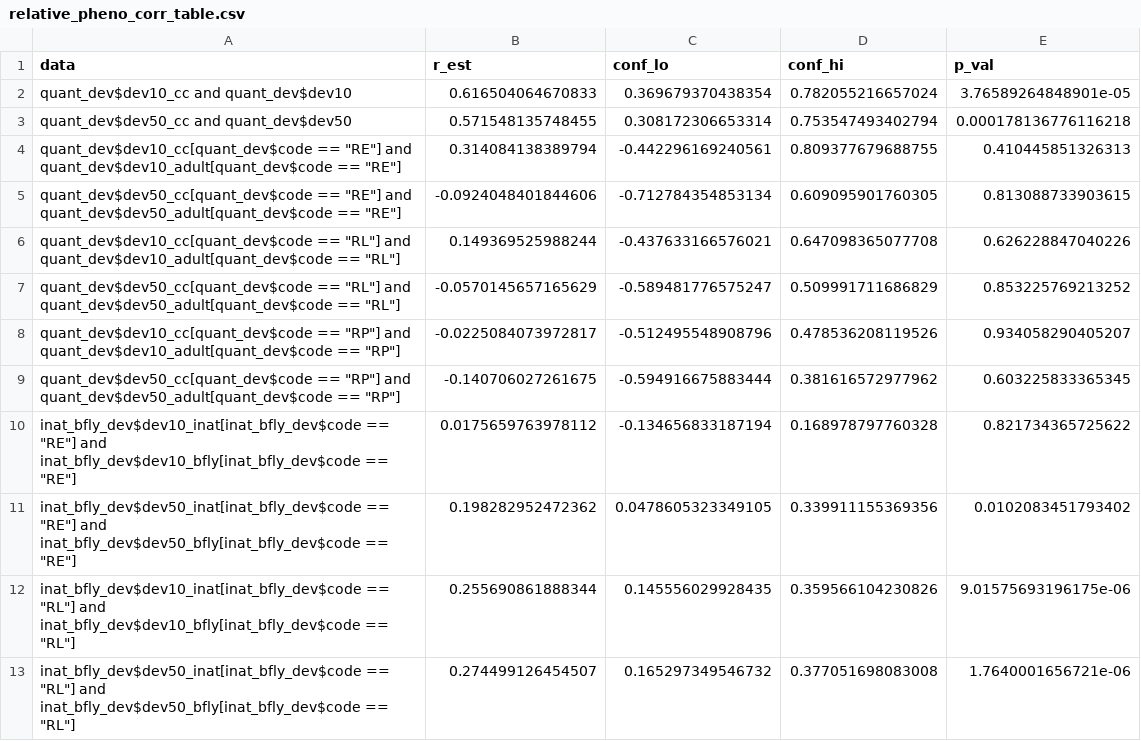
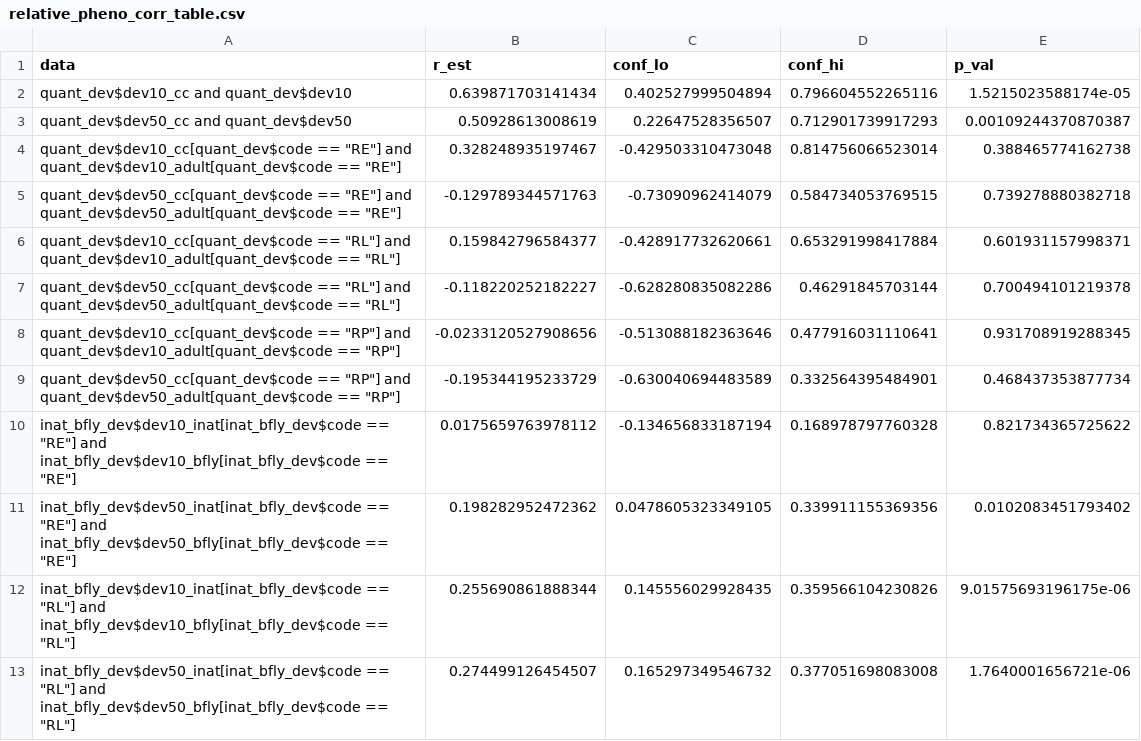
Before and after one commit to phenomismatch/trait-based-cat-cast, a CSV file: data/derived_data/relative_pheno_corr_table.csv, drawn as a sheet; only a part is shown.

```diff
--- a/data/derived_data/relative_pheno_corr_table.csv
+++ b/data/derived_data/relative_pheno_corr_table.csv
@@ -1,10 +1,10 @@
 "data","r_est","conf_lo","conf_hi","p_val"
-"quant_dev$dev10_cc and quant_dev$dev10",0.616504064670833,0.369679370438354,0.782055216657024,3.76589264848901e-05
-"quant_dev$dev50_cc and quant_dev$dev50",0.571548135748455,0.308172306653314,0.753547493402794,0.000178136776116218
-"quant_dev$dev10_cc[quant_dev$code == ""RE""] and quant_dev$dev10_adult[quant_dev$code == ""RE""]",0.314084138389794,-0.442296169240561,0.809377679688755,0.410445851326313
-"quant_dev$dev50_cc[quant_dev$code == ""RE""] and quant_dev$dev50_adult[quant_dev$code == ""RE""]",-0.0924048401844606,-0.712784354853134,0.609095901760305,0.813088733903615
-"quant_dev$dev10_cc[quant_dev$code == ""RL""] and quant_dev$dev10_adult[quant_dev$code == ""RL""]",0.149369525988244,-0.437633166576021,0.647098365077708,0.626228847040226
-"quant_dev$dev50_cc[quant_dev$code == ""RL""] and quant_dev$dev50_adult[quant_dev$code == ""RL""]",-0.0570145657165629,-0.589481776575247,0.509991711686829,0.853225769213252
-"quant_dev$dev10_cc[quant_dev$code == ""RP""] and quant_dev$dev10_adult[quant_dev$code == ""RP""]",-0.0225084073972817,-0.512495548908796,0.478536208119526,0.934058290405207
-"quant_dev$dev50_cc[quant_dev$code == ""RP""] and quant_dev$dev50_adult[quant_dev$code == ""RP""]",-0.140706027261675,-0.594916675883444,0.381616572977962,0.603225833365345
+"quant_dev$dev10_cc and quant_dev$dev10",0.639871703141434,0.402527999504894,0.796604552265116,1.5215023588174e-05
+"quant_dev$dev50_cc and quant_dev$dev50",0.50928613008619,0.22647528356507,0.712901739917293,0.00109244370870387
+"quant_dev$dev10_cc[quant_dev$code == ""RE""] and quant_dev$dev10_adult[quant_dev$code == ""RE""]",0.328248935197467,-0.429503310473048,0.814756066523014,0.388465774162738
+"quant_dev$dev50_cc[quant_dev$code == ""RE""] and quant_dev$dev50_adult[quant_dev$code == ""RE""]",-0.129789344571763,-0.73090962414079,0.584734053769515,0.739278880382718
+"quant_dev$dev10_cc[quant_dev$code == ""RL""] and quant_dev$dev10_adult[quant_dev$code == ""RL""]",0.159842796584377,-0.428917732620661,0.653291998417884,0.601931157998371
+"quant_dev$dev50_cc[quant_dev$code == ""RL""] and quant_dev$dev50_adult[quant_dev$code == ""RL""]",-0.118220252182227,-0.628280835082286,0.46291845703144,0.700494101219378
+"quant_dev$dev10_cc[quant_dev$code == ""RP""] and quant_dev$dev10_adult[quant_dev$code == ""RP""]",-0.0233120527908656,-0.513088182363646,0.477916031110641,0.931708919288345
+"quant_dev$dev50_cc[quant_dev$code == ""RP""] and quant_dev$dev50_adult[quant_dev$code == ""RP""]",-0.195344195233729,-0.630040694483589,0.332564395484901,0.468437353877734
 "inat_bfly_dev$dev10_inat[inat_bfly_dev$code == ""RE""] and inat_bfly_dev$dev10_bfly[inat_bfly_dev$code == ""RE""]",0.0175659763978112,-0.134656833187194,0.168978797760328,0.821734365725622
```
Also changed, not shown: data/derived_data/cc_subset_trait_based_pheno.csv, data/derived_data/cc_weibull_10_50.csv, 21 other files.
